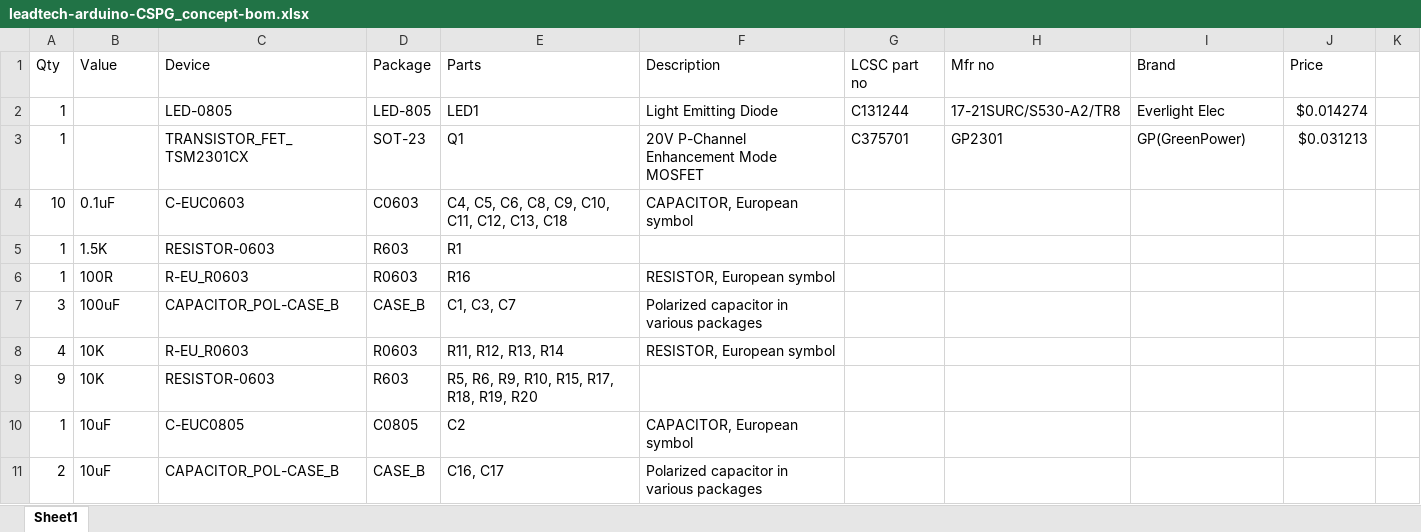
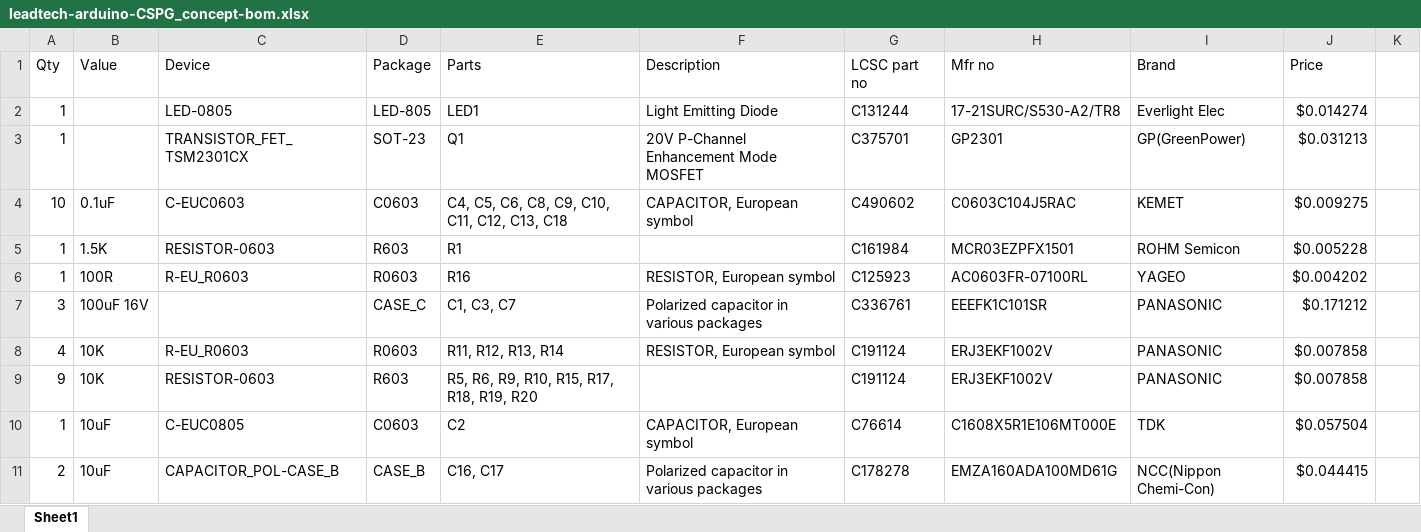
Before and after one commit to vimark/Leadtech-arduino-CSPG, an Excel workbook: hardware/leadtech-arduino-CSPG_concept-bom.xlsx, sheet Sheet1, drawn as a sheet; only a part is shown; values as stored, in another font and other column widths than the file's, no borders; the diff covers the shown part only; the diff names each change by its address in the sheet, - before the commit and + after, or states it on an @@ line.

```diff
--- a/hardware/leadtech-arduino-CSPG_concept-bom.xlsx (sheet Sheet1)
+++ b/hardware/leadtech-arduino-CSPG_concept-bom.xlsx (sheet Sheet1)
-G4 (LCSC part no): (empty)
+G4 (LCSC part no): C490602
-H4 (Mfr no): (empty)
+H4 (Mfr no): C0603C104J5RAC
-I4 (Brand): (empty)
+I4 (Brand): KEMET
-J4 (Price): (empty)
+J4 (Price): $0.009275
-G5 (LCSC part no): (empty)
+G5 (LCSC part no): C161984
-H5 (Mfr no): (empty)
+H5 (Mfr no): MCR03EZPFX1501
-I5 (Brand): (empty)
+I5 (Brand): ROHM Semicon
-J5 (Price): (empty)
+J5 (Price): $0.005228
-G6 (LCSC part no): (empty)
+G6 (LCSC part no): C125923
-H6 (Mfr no): (empty)
+H6 (Mfr no): AC0603FR-07100RL
-I6 (Brand): (empty)
+I6 (Brand): YAGEO
-J6 (Price): (empty)
+J6 (Price): $0.004202
-B7 (Value): 100uF
+B7 (Value): 100uF 16V
-C7 (Device): CAPACITOR_POL-CASE_B
+C7 (Device): (empty)
-D7 (Package): CASE_B
+D7 (Package): CASE_C
-G7 (LCSC part no): (empty)
+G7 (LCSC part no): C336761
-H7 (Mfr no): (empty)
+H7 (Mfr no): EEEFK1C101SR
-I7:I9 (Brand): (empty)
+I7:I9 (Brand): PANASONIC
-J7 (Price): (empty)
+J7 (Price): $0.171212
-G8:G9 (LCSC part no): (empty)
+G8:G9 (LCSC part no): C191124
-H8:H9 (Mfr no): (empty)
+H8:H9 (Mfr no): ERJ3EKF1002V
-J8:J9 (Price): (empty)
+J8:J9 (Price): $0.007858
-D10 (Package): C0805
+D10 (Package): C0603
-G10 (LCSC part no): (empty)
+G10 (LCSC part no): C76614
-H10 (Mfr no): (empty)
+H10 (Mfr no): C1608X5R1E106MT000E
-I10 (Brand): (empty)
+I10 (Brand): TDK
-J10 (Price): (empty)
+J10 (Price): $0.057504
-G11 (LCSC part no): (empty)
+G11 (LCSC part no): C178278
-H11 (Mfr no): (empty)
+H11 (Mfr no): EMZA160ADA100MD61G
-I11 (Brand): (empty)
+I11 (Brand): NCC(Nippon Chemi-Con)
-J11 (Price): (empty)
+J11 (Price): $0.044415
```
Also changed, not shown: 1 added row, 95 edited cells and cell formats elsewhere in this sheet, 2 other files.
